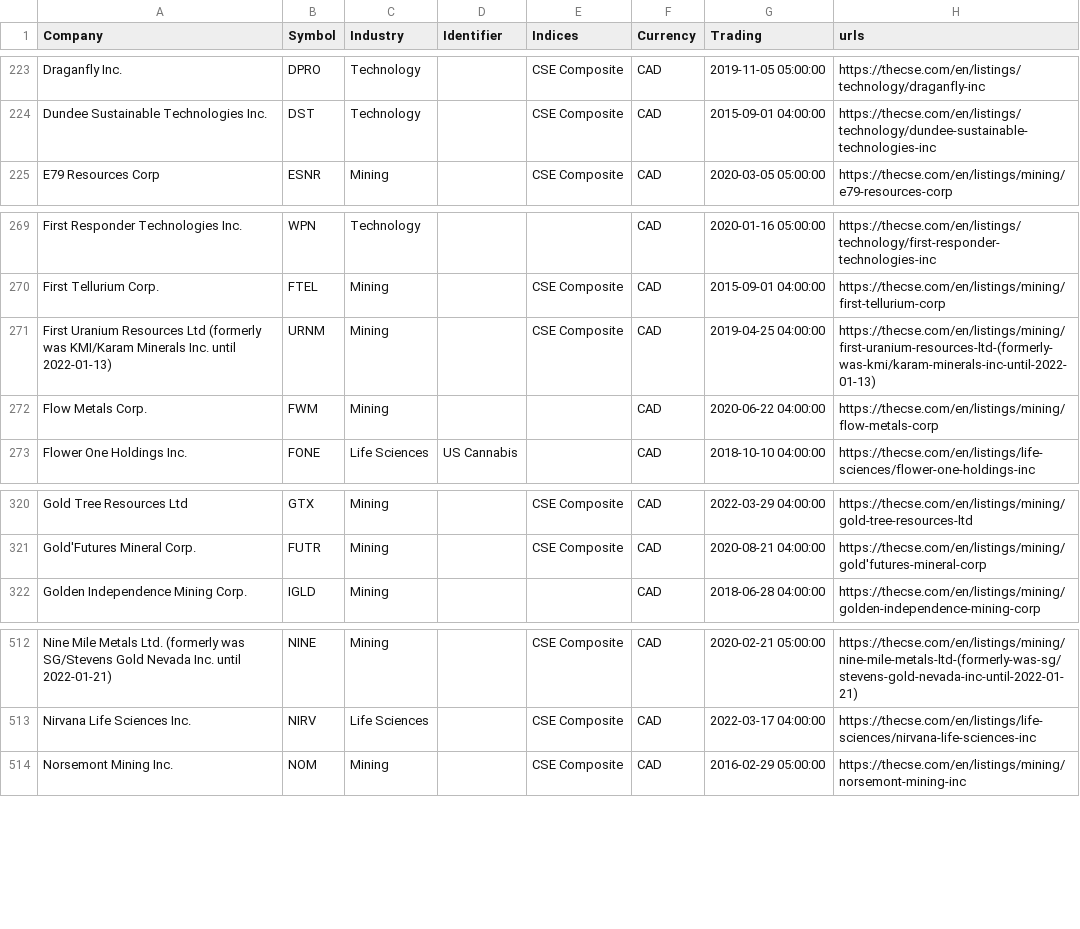
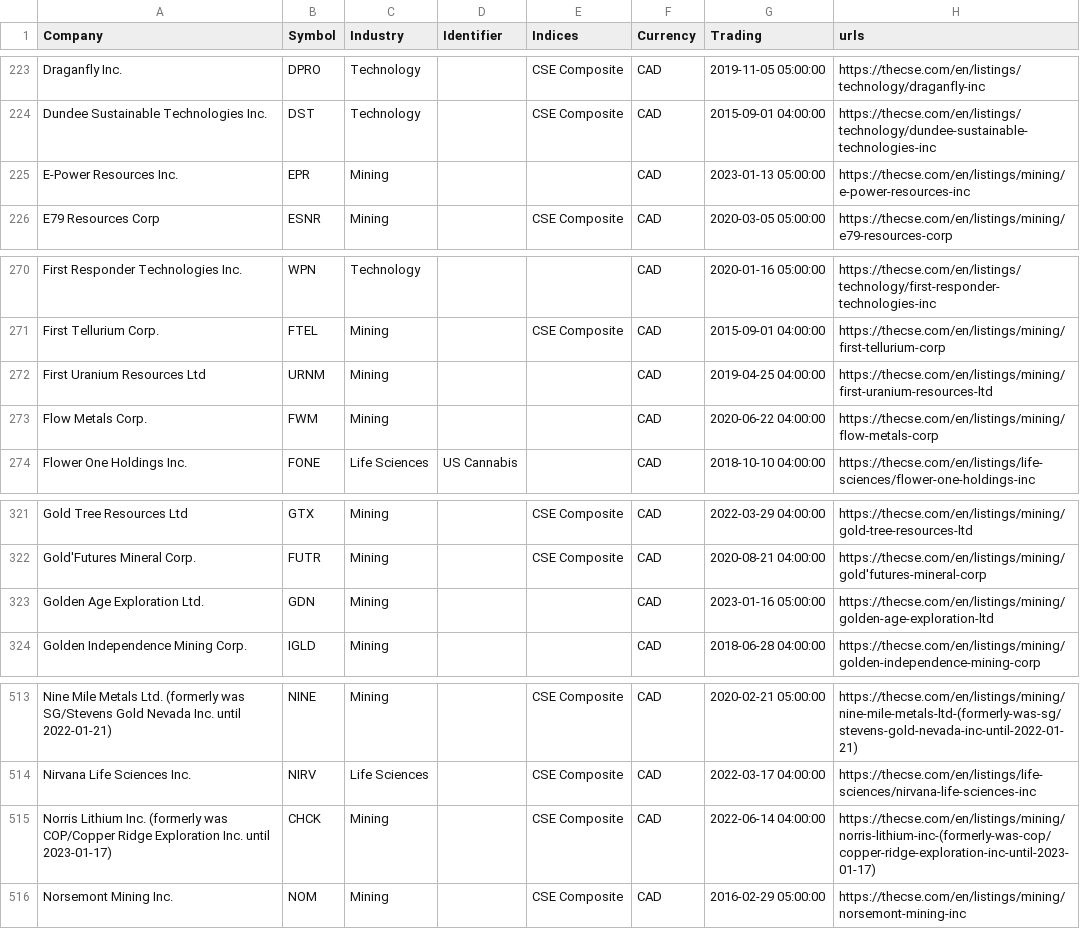
Before and after one commit to FriendlyUser/cad_tickers_list, a CSV file: static/latest/cse.csv, drawn as a sheet; only a part is shown, gaps mark what is left out; the diff covers the shown part only.

```diff
--- a/static/latest/cse.csv
+++ b/static/latest/cse.csv
@@ -224,2 +224,3 @@ Draganfly Inc.,DPRO,Technology,,CSE Composite,CAD,2019-11-05 05:00:00,https://th
 Dundee Sustainable Technologies Inc.,DST,Technology,,CSE Composite,CAD,2015-09-01 04:00:00,https://thecse.com/en/listings/technology/dundee-sustainable-technologies-inc
+E-Power Resources Inc.,EPR,Mining,,,CAD,2023-01-13 05:00:00,https://thecse.com/en/listings/mining/e-power-resources-inc
 E79 Resources Corp,ESNR,Mining,,CSE Composite,CAD,2020-03-05 05:00:00,https://thecse.com/en/listings/mining/e79-resources-corp
@@ -270,3 +271,3 @@ First Responder Technologies Inc.,WPN,Technology,,,CAD,2020-01-16 05:00:00,https
 First Tellurium Corp.,FTEL,Mining,,CSE Composite,CAD,2015-09-01 04:00:00,https://thecse.com/en/listings/mining/first-tellurium-corp
-First Uranium Resources Ltd (formerly was KMI/Karam Minerals Inc. until 2022-01-13),URNM,Mining,,CSE Composite,CAD,2019-04-25 04:00:00,https://thecse.com/en/listings/mining/first-uranium-resources-ltd-(formerly-was-kmi/karam-minerals-inc-until-2022-01-13)
+First Uranium Resources Ltd,URNM,Mining,,,CAD,2019-04-25 04:00:00,https://thecse.com/en/listings/mining/first-uranium-resources-ltd
 Flow Metals Corp.,FWM,Mining,,,CAD,2020-06-22 04:00:00,https://thecse.com/en/listings/mining/flow-metals-corp
@@ -321,2 +322,3 @@ Gold Tree Resources Ltd,GTX,Mining,,CSE Composite,CAD,2022-03-29 04:00:00,https:
 Gold'Futures Mineral Corp.,FUTR,Mining,,CSE Composite,CAD,2020-08-21 04:00:00,https://thecse.com/en/listings/mining/gold'futures-mineral-corp
+Golden Age Exploration Ltd.,GDN,Mining,,,CAD,2023-01-16 05:00:00,https://thecse.com/en/listings/mining/golden-age-exploration-ltd
 Golden Independence Mining Corp.,IGLD,Mining,,,CAD,2018-06-28 04:00:00,https://thecse.com/en/listings/mining/golden-independence-mining-corp
@@ -513,2 +514,3 @@ Nine Mile Metals Ltd. (formerly was SG/Stevens Gold Nevada Inc. until 2022-01-21
 Nirvana Life Sciences Inc.,NIRV,Life Sciences,,CSE Composite,CAD,2022-03-17 04:00:00,https://thecse.com/en/listings/life-sciences/nirvana-life-sciences-inc
+Norris Lithium Inc. (formerly was COP/Copper Ridge Exploration Inc. until 2023-01-17),CHCK,Mining,,CSE Composite,CAD,2022-06-14 04:00:00,https://thecse.com/en/listings/mining/norris-lithium-inc-(formerly-was-cop/copper-ridge-exploration-inc-until-2023-01-17)
 Norsemont Mining Inc.,NOM,Mining,,CSE Composite,CAD,2016-02-29 05:00:00,https://thecse.com/en/listings/mining/norsemont-mining-inc
```
Also changed, not shown: 3 added rows, 4 removed rows and 4 edited cells elsewhere in this file.
